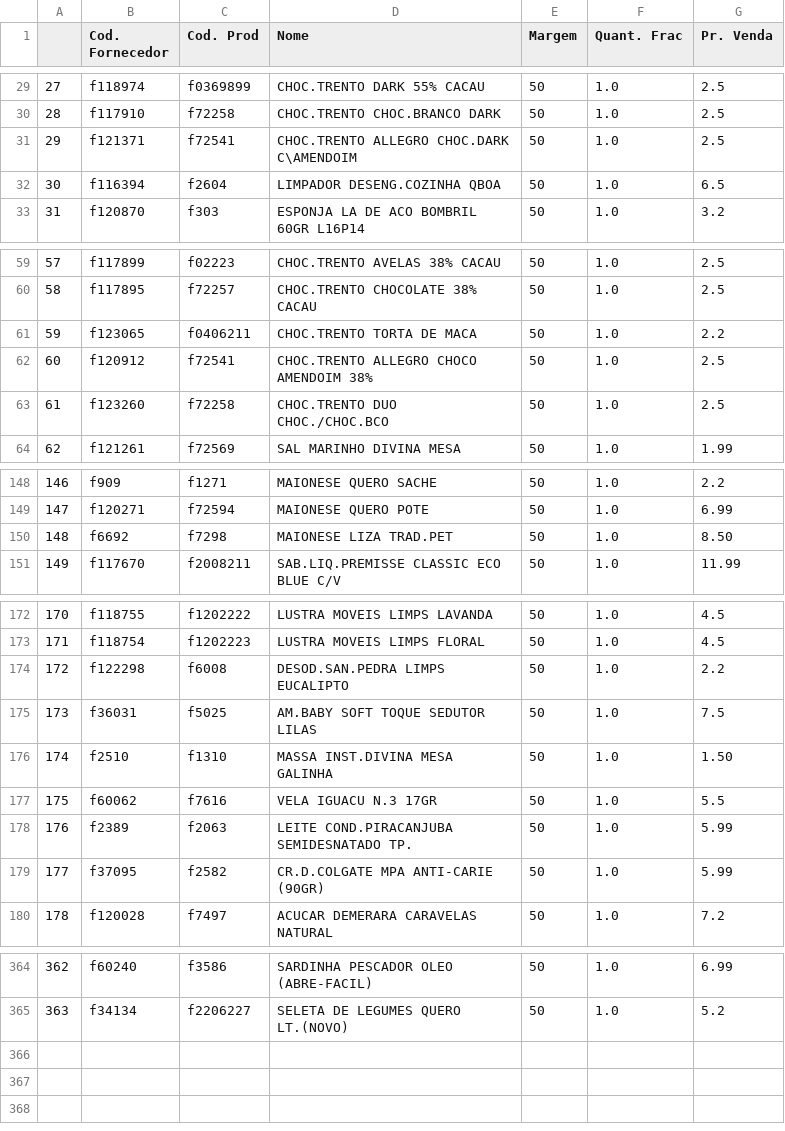
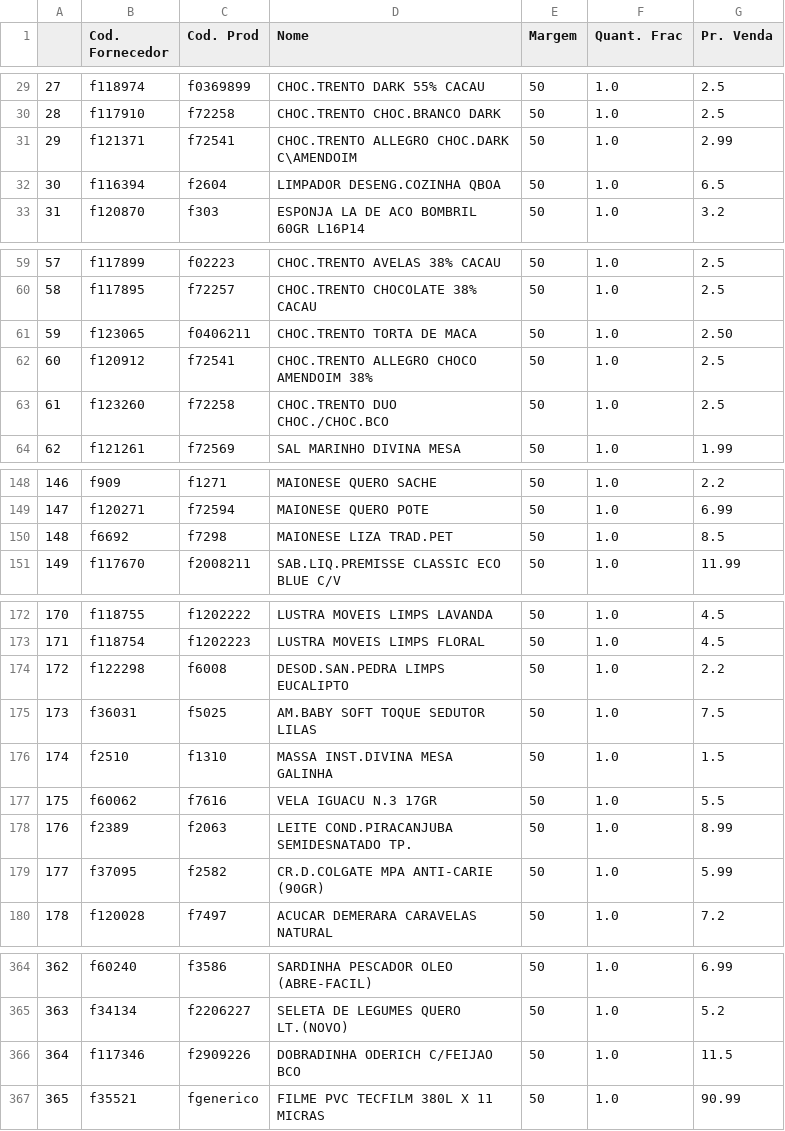
Before and after one commit to I3run01/PY-Auto-Preco-V2, a CSV file: Bocchi BD.csv, drawn as a sheet; only a part is shown, gaps mark what is left out; the diff covers the shown part only.

```diff
--- a/Bocchi BD.csv
+++ b/Bocchi BD.csv
@@ -30,3 +30,3 @@
 28,f117910,f72258,CHOC.TRENTO CHOC.BRANCO DARK,50,1.0,2.5
-29,f121371,f72541,CHOC.TRENTO ALLEGRO CHOC.DARK C\AMENDOIM,50,1.0,2.5
+29,f121371,f72541,CHOC.TRENTO ALLEGRO CHOC.DARK C\AMENDOIM,50,1.0,2.99
 30,f116394,f2604,LIMPADOR DESENG.COZINHA QBOA,50,1.0,6.5
@@ -60,3 +60,3 @@
 58,f117895,f72257,CHOC.TRENTO CHOCOLATE 38% CACAU,50,1.0,2.5
-59,f123065,f0406211,CHOC.TRENTO TORTA DE MACA,50,1.0,2.2
+59,f123065,f0406211,CHOC.TRENTO TORTA DE MACA,50,1.0,2.50
 60,f120912,f72541,CHOC.TRENTO ALLEGRO CHOCO AMENDOIM 38%,50,1.0,2.5
@@ -149,3 +149,3 @@
 147,f120271,f72594,MAIONESE QUERO POTE,50,1.0,6.99
-148,f6692,f7298,MAIONESE LIZA TRAD.PET,50,1.0,8.50
+148,f6692,f7298,MAIONESE LIZA TRAD.PET,50,1.0,8.5
 149,f117670,f2008211,SAB.LIQ.PREMISSE CLASSIC ECO BLUE C/V,50,1.0,11.99
@@ -175,5 +175,5 @@
 173,f36031,f5025,AM.BABY SOFT TOQUE SEDUTOR LILAS,50,1.0,7.5
-174,f2510,f1310,MASSA INST.DIVINA MESA GALINHA,50,1.0,1.50
+174,f2510,f1310,MASSA INST.DIVINA MESA GALINHA,50,1.0,1.5
 175,f60062,f7616,VELA IGUACU N.3 17GR,50,1.0,5.5
-176,f2389,f2063,LEITE COND.PIRACANJUBA SEMIDESNATADO TP.,50,1.0,5.99
+176,f2389,f2063,LEITE COND.PIRACANJUBA SEMIDESNATADO TP.,50,1.0,8.99
 177,f37095,f2582,CR.D.COLGATE MPA ANTI-CARIE (90GR),50,1.0,5.99
@@ -365 +365,3 @@
 363,f34134,f2206227,SELETA DE LEGUMES QUERO LT.(NOVO),50,1.0,5.2
+364,f117346,f2909226,DOBRADINHA ODERICH C/FEIJAO BCO,50,1.0,11.5
+365,f35521,fgenerico,FILME PVC TECFILM 380L X 11 MICRAS,50,1.0,90.99
```
Also changed, not shown: 1 edited cell elsewhere in this file, CC BD.csv, Deycon BD.csv, 5 other files.
